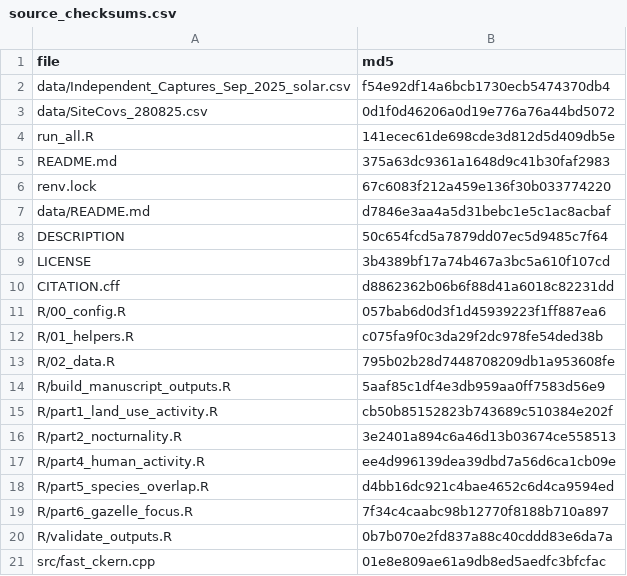
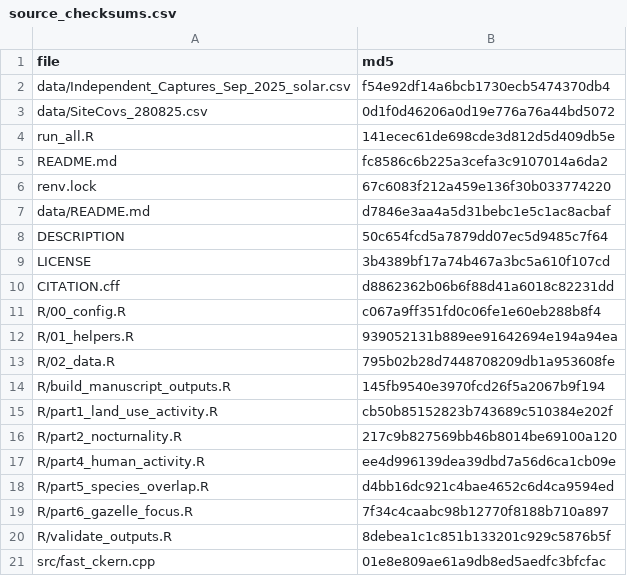
Before and after one commit to ShlomoPB/golan-mammal-temporal-niches, a CSV file: manuscript_outputs/metadata/source_checksums.csv, drawn as a sheet.

```diff
--- a/manuscript_outputs/metadata/source_checksums.csv
+++ b/manuscript_outputs/metadata/source_checksums.csv
@@ -4,3 +4,3 @@ data/SiteCovs_280825.csv,0d1f0d46206a0d19e776a76a44bd5072
 run_all.R,141ecec61de698cde3d812d5d409db5e
-README.md,375a63dc9361a1648d9c41b30faf2983
+README.md,fc8586c6b225a3cefa3c9107014a6da2
 renv.lock,67c6083f212a459e136f30b033774220
@@ -10,8 +10,8 @@ LICENSE,3b4389bf17a74b467a3bc5a610f107cd
 CITATION.cff,d8862362b06b6f88d41a6018c82231dd
-R/00_config.R,057bab6d0d3f1d45939223f1ff887ea6
-R/01_helpers.R,c075fa9f0c3da29f2dc978fe54ded38b
+R/00_config.R,c067a9ff351fd0c06fe1e60eb288b8f4
+R/01_helpers.R,939052131b889ee91642694e194a94ea
 R/02_data.R,795b02b28d7448708209db1a953608fe
-R/build_manuscript_outputs.R,5aaf85c1df4e3db959aa0ff7583d56e9
+R/build_manuscript_outputs.R,145fb9540e3970fcd26f5a2067b9f194
 R/part1_land_use_activity.R,cb50b85152823b743689c510384e202f
-R/part2_nocturnality.R,3e2401a894c6a46d13b03674ce558513
+R/part2_nocturnality.R,217c9b827569bb46b8014be69100a120
 R/part4_human_activity.R,ee4d996139dea39dbd7a56d6ca1cb09e
@@ -19,3 +19,3 @@ R/part5_species_overlap.R,d4bb16dc921c4bae4652c6d4ca9594ed
 R/part6_gazelle_focus.R,7f34c4caabc98b12770f8188b710a897
-R/validate_outputs.R,0b7b070e2fd837a88c40cddd83e6da7a
+R/validate_outputs.R,8debea1c1c851b133201c929c5876b5f
 src/fast_ckern.cpp,01e8e809ae61a9db8ed5aedfc3bfcfac
```
Also changed, not shown: manuscript_outputs/diagnostics/Figure_A1_nocturnality_contrasts_validation.csv, manuscript_outputs/metadata/output_manifest.csv, 10 other files.
